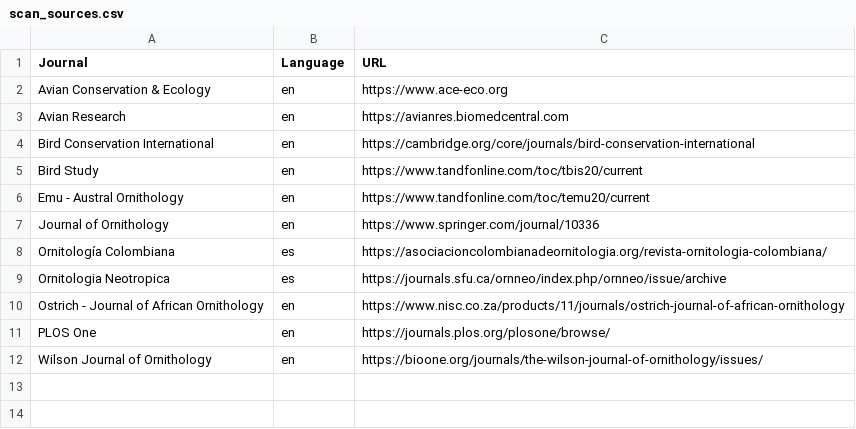
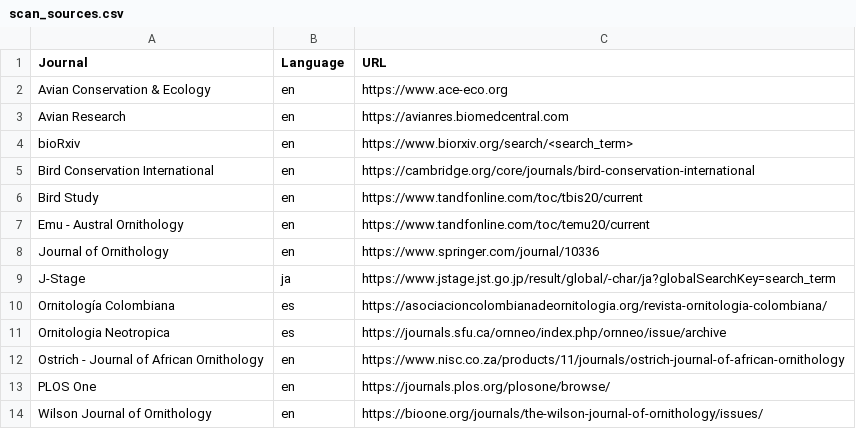
Before and after one commit to billoxbury/blitscan, a CSV file: data/scan_sources.csv, drawn as a sheet; the diff names each change by its address in the sheet, - before the commit and + after, or states it on an @@ line.

Commit message:
Added J-Stage, refactored cs_get_html_text.R

```diff
--- a/data/scan_sources.csv
+++ b/data/scan_sources.csv
+row 4: bioRxiv | en | https://www.biorxiv.org/search/<search_term>
+row 9: J-Stage | ja | https://www.jstage.jst.go.jp/result/global/-char/ja?globalSearchKey=search_term
```
Also changed, not shown: data/xpath_rules.csv, 8 other files.
